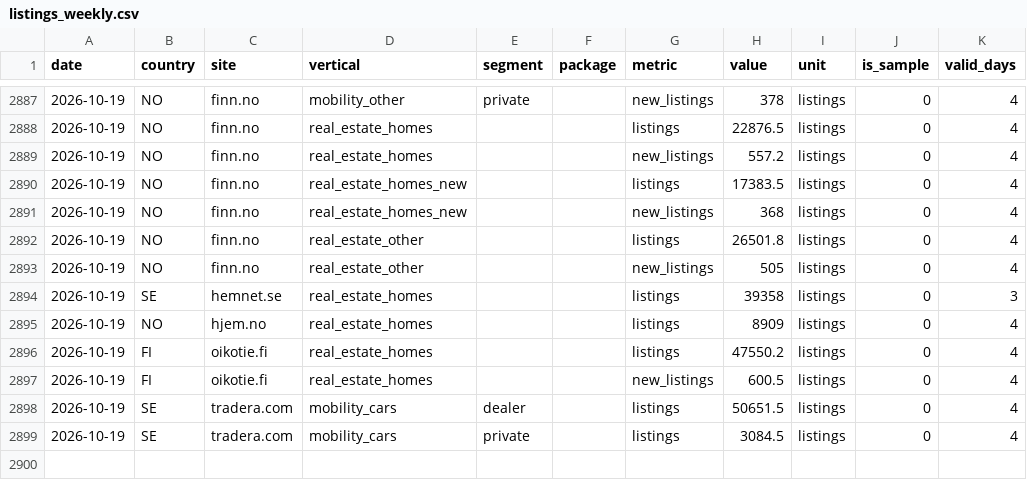
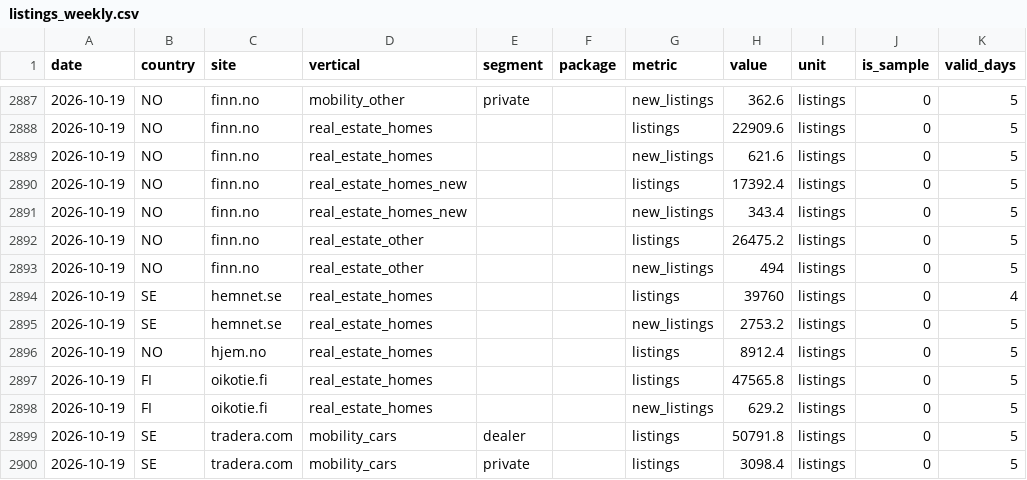
Before and after one commit to markusheiberg/vend-market-data, a CSV file: facts/listings_weekly.csv, drawn as a sheet; only a part is shown, gaps mark what is left out; the diff covers the shown part only.

```diff
--- a/facts/listings_weekly.csv
+++ b/facts/listings_weekly.csv
@@ -2887,13 +2887,14 @@ date,country,site,vertical,segment,package,metric,value,unit,is_sample,valid_day
-2026-10-19,NO,finn.no,mobility_other,private,,new_listings,378,listings,0,4
-2026-10-19,NO,finn.no,real_estate_homes,,,listings,22876.5,listings,0,4
-2026-10-19,NO,finn.no,real_estate_homes,,,new_listings,557.2,listings,0,4
-2026-10-19,NO,finn.no,real_estate_homes_new,,,listings,17383.5,listings,0,4
-2026-10-19,NO,finn.no,real_estate_homes_new,,,new_listings,368,listings,0,4
-2026-10-19,NO,finn.no,real_estate_other,,,listings,26501.8,listings,0,4
-2026-10-19,NO,finn.no,real_estate_other,,,new_listings,505,listings,0,4
-2026-10-19,SE,hemnet.se,real_estate_homes,,,listings,39358,listings,0,3
-2026-10-19,NO,hjem.no,real_estate_homes,,,listings,8909,listings,0,4
-2026-10-19,FI,oikotie.fi,real_estate_homes,,,listings,47550.2,listings,0,4
-2026-10-19,FI,oikotie.fi,real_estate_homes,,,new_listings,600.5,listings,0,4
-2026-10-19,SE,tradera.com,mobility_cars,dealer,,listings,50651.5,listings,0,4
-2026-10-19,SE,tradera.com,mobility_cars,private,,listings,3084.5,listings,0,4
+2026-10-19,NO,finn.no,mobility_other,private,,new_listings,362.6,listings,0,5
+2026-10-19,NO,finn.no,real_estate_homes,,,listings,22909.6,listings,0,5
+2026-10-19,NO,finn.no,real_estate_homes,,,new_listings,621.6,listings,0,5
+2026-10-19,NO,finn.no,real_estate_homes_new,,,listings,17392.4,listings,0,5
+2026-10-19,NO,finn.no,real_estate_homes_new,,,new_listings,343.4,listings,0,5
+2026-10-19,NO,finn.no,real_estate_other,,,listings,26475.2,listings,0,5
+2026-10-19,NO,finn.no,real_estate_other,,,new_listings,494,listings,0,5
+2026-10-19,SE,hemnet.se,real_estate_homes,,,listings,39760,listings,0,4
+2026-10-19,SE,hemnet.se,real_estate_homes,,,new_listings,2753.2,listings,0,5
+2026-10-19,NO,hjem.no,real_estate_homes,,,listings,8912.4,listings,0,5
+2026-10-19,FI,oikotie.fi,real_estate_homes,,,listings,47565.8,listings,0,5
+2026-10-19,FI,oikotie.fi,real_estate_homes,,,new_listings,629.2,listings,0,5
+2026-10-19,SE,tradera.com,mobility_cars,dealer,,listings,50791.8,listings,0,5
+2026-10-19,SE,tradera.com,mobility_cars,private,,listings,3098.4,listings,0,5
```
Also changed, not shown: 50 edited cells elsewhere in this file, reference/price_list_latest.csv, 2 other files.
